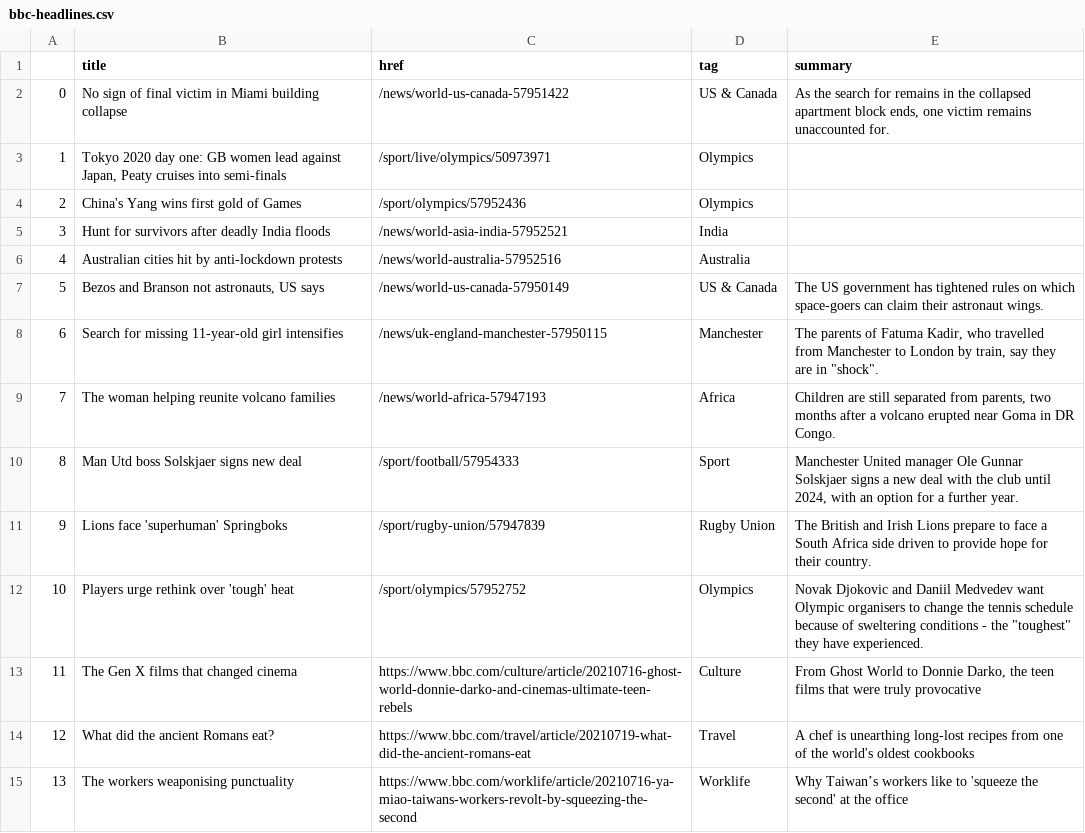
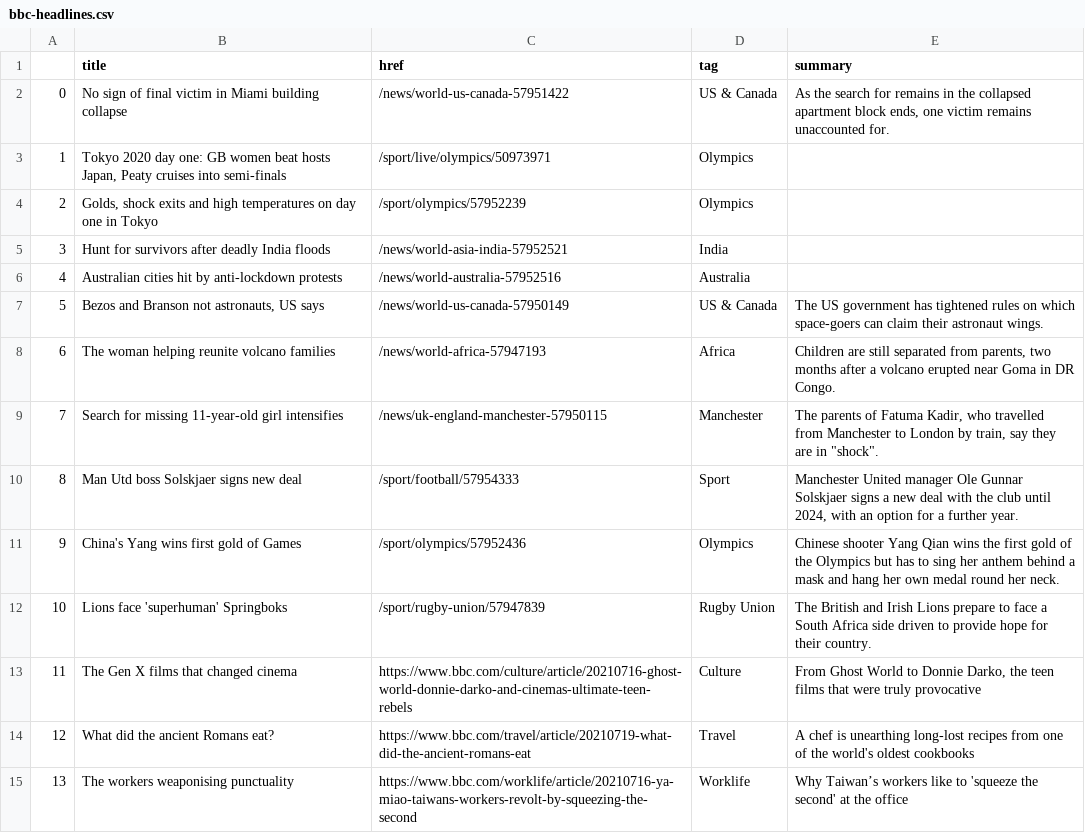
Before and after one commit to EMendy/Scraper_Info, a CSV file: bbc-headlines.csv, drawn as a sheet; only a part is shown; removed rows and columns are numbered as before the commit, all else as after; the diff names each change by its address in the sheet, - before the commit and + after, or states it on an @@ line.

```diff
--- a/bbc-headlines.csv
+++ b/bbc-headlines.csv
-B3 (title): …GB women lead against Japan, Peaty…
+B3 (title): …GB women beat hosts Japan, Peaty…
-B4 (title): China's Yang wins first gold of Games
+B4 (title): Golds, shock exits and high temperatures on day one in Tokyo
-C4 (href): /sport/olympics/57952436
+C4 (href): /sport/olympics/57952239
@@ row 9 moved to row 8: 6 @@
@@ column A renumbered between rows 9 and 12 @@
+row 11: 9 | China's Yang wins first gold of Games | /sport/olympics/57952436 | Olympics | Chinese shooter Yang Qian wins the first gold of the Olympics but has to sing her anthem behind a mask and hang her own medal round her neck.
-row 12: 10 | Players urge rethink over 'tough' heat | /sport/olympics/57952752 | Olympics | Novak Djokovic and Daniil Medvedev want Olympic organisers to change the tennis schedule because of sweltering conditions - the "toughest" they have experienced.
```
